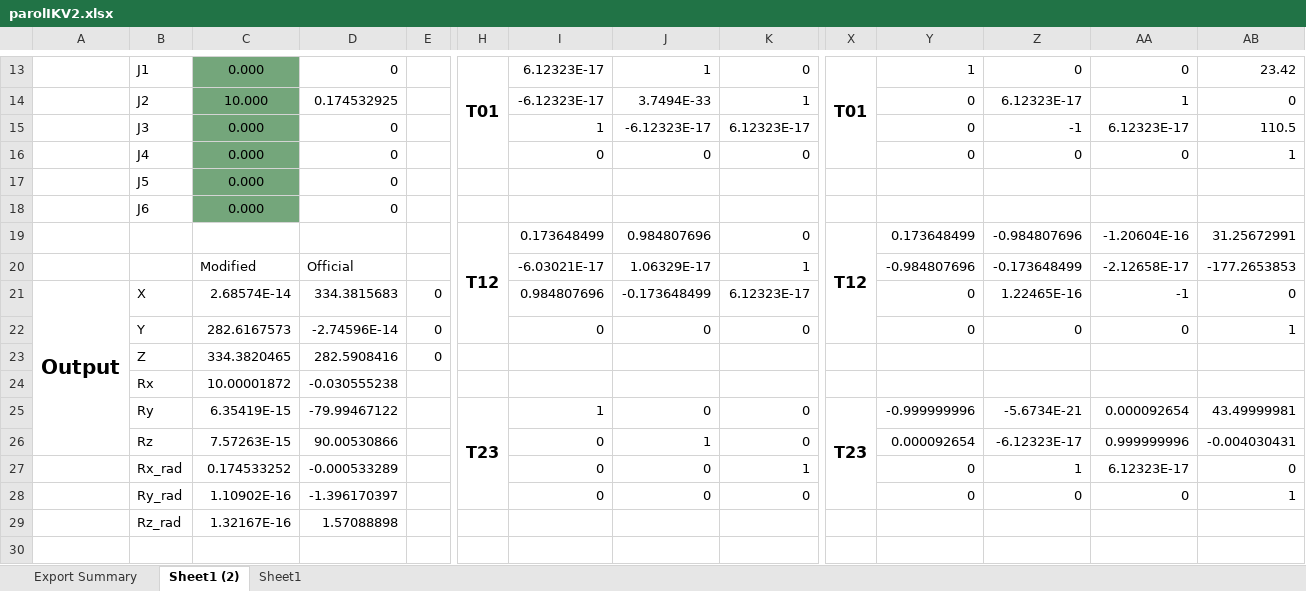
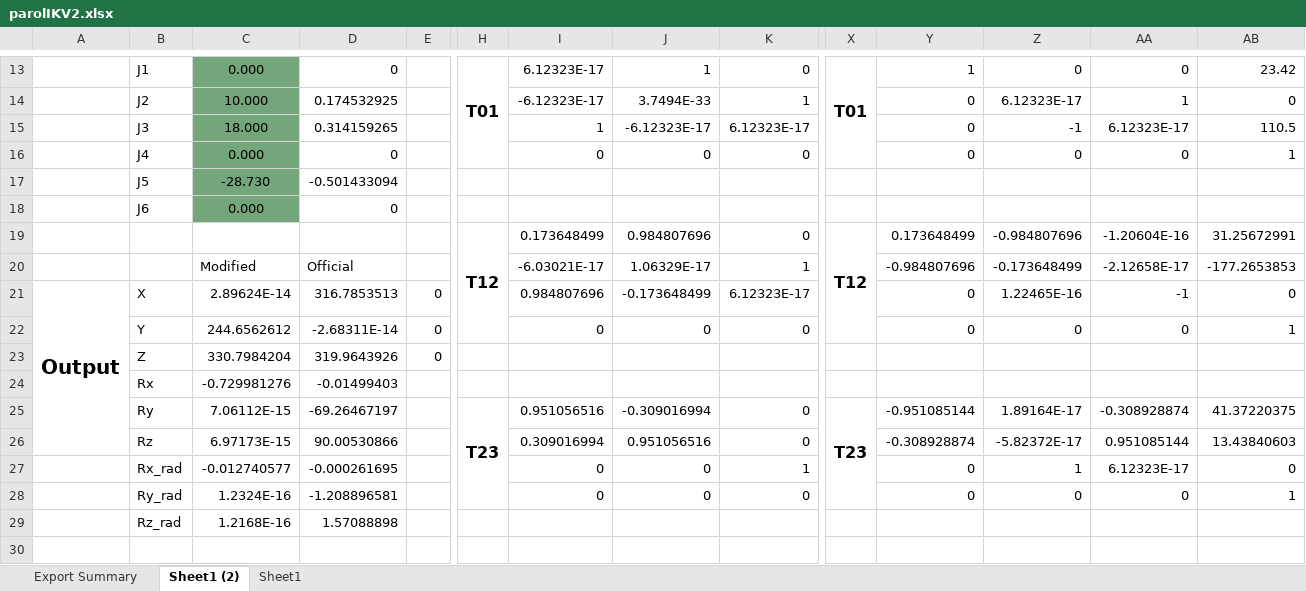
Before and after one commit to RoboCrafty/my_robot, an Excel workbook: parolIKV2.xlsx, sheet Sheet1 (2), drawn as a sheet; only a part is shown, gaps mark what is left out; values as stored, in another font and other column widths than the file's, no borders; charts and pictures not drawn; removed rows and columns are numbered as before the commit, all else as after; rows hold the shown columns only; the diff covers the shown part only; the diff names each change by its address in the sheet, - before the commit and + after, or states it on an @@ line.

```diff
--- a/parolIKV2.xlsx (sheet Sheet1 (2))
+++ b/parolIKV2.xlsx (sheet Sheet1 (2))
-C15: 0.000
+C15: 18.000
-D15: 0
+D15: 0.314159265
-C17: 0.000
+C17: -28.730
-D17: 0
+D17: -0.501433094
-C21: 2.68574E-14
+C21: 2.89624E-14
-D21: 334.3815683
+D21: 316.7853513
-C22: 282.6167573
+C22: 244.6562612
-D22: -2.74596E-14
+D22: -2.68311E-14
-row 23:  | Z | 334.3820465 | 282.5908416 | 0
-row 24:  | Rx | 10.00001872 | -0.030555238
-row 25:  | Ry | 6.35419E-15 | -79.99467122 |  | T23 | 1 | 0 | 0 | T23 | -0.999999996 | -5.6734E-21 | 0.000092654 | 43.49999981
+row 23:  | Z | 330.7984204 | 319.9643926 | 0
+row 24:  | Rx | -0.729981276 | -0.01499403
+row 25:  | Ry | 7.06112E-15 | -69.26467197 |  | T23 | 0.951056516 | -0.309016994 | 0 | T23 | -0.951085144 | 1.89164E-17 | -0.308928874 | 41.37220375
-C26: 7.57263E-15
+C26: 6.97173E-15
-I26: 0
+I26: 0.309016994
-J26: 1
+J26: 0.951056516
-Y26: 0.000092654
+Y26: -0.308928874
-Z26: -6.12323E-17
+Z26: -5.82372E-17
-AA26: 0.999999996
+AA26: 0.951085144
-AB26: -0.004030431
+AB26: 13.43840603
-C27: 0.174533252
+C27: -0.012740577
-D27: -0.000533289
+D27: -0.000261695
-C28: 1.10902E-16
+C28: 1.2324E-16
-D28: -1.396170397
+D28: -1.208896581
-row 29:  | Rz_rad | 1.32167E-16 | 1.57088898
-row 30: (empty)
+row 29:  | Rz_rad | 1.2168E-16 | 1.57088898
+row 30: (empty)
```
Also changed, not shown: 7 added rows, 7 removed rows and 30 edited cells elsewhere in this sheet, 7 other files.
